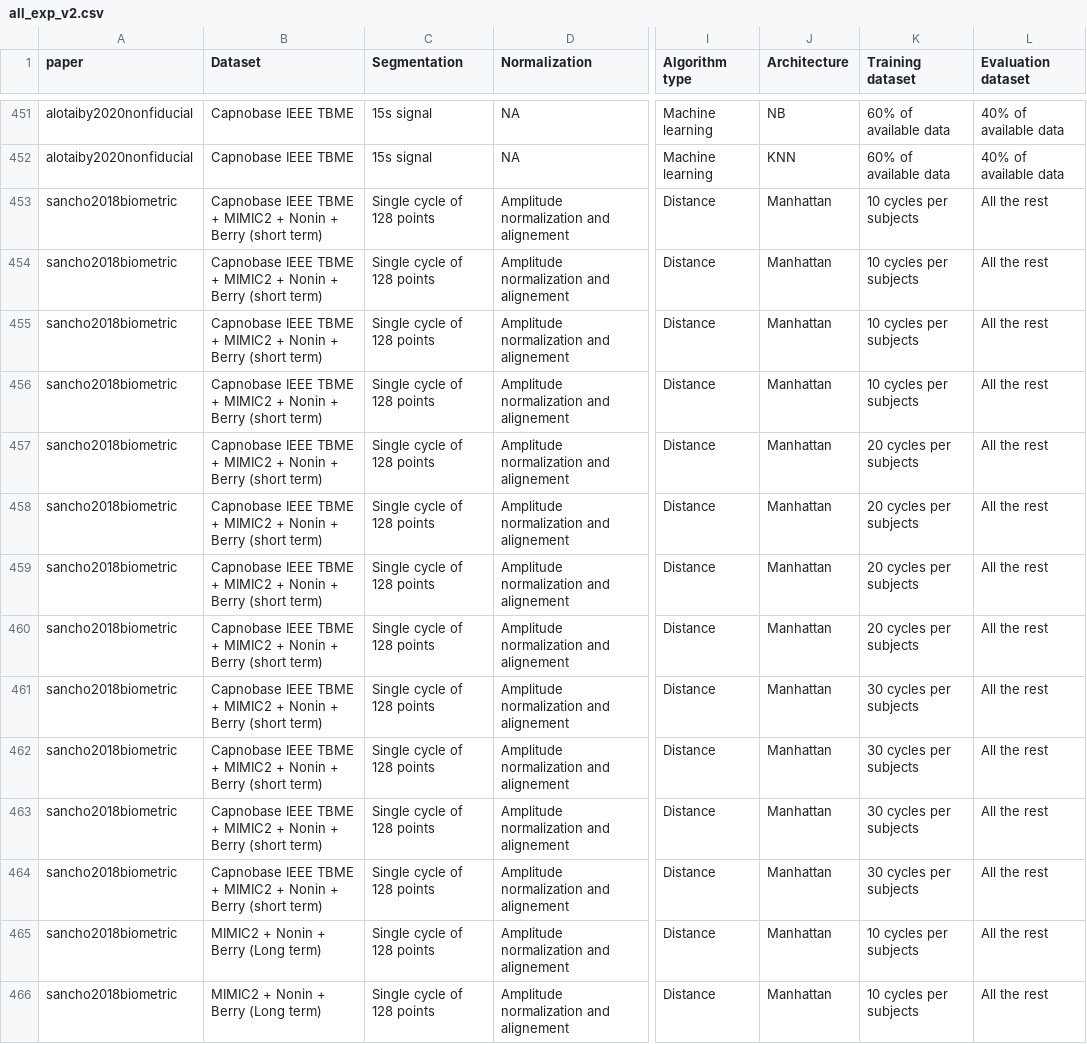
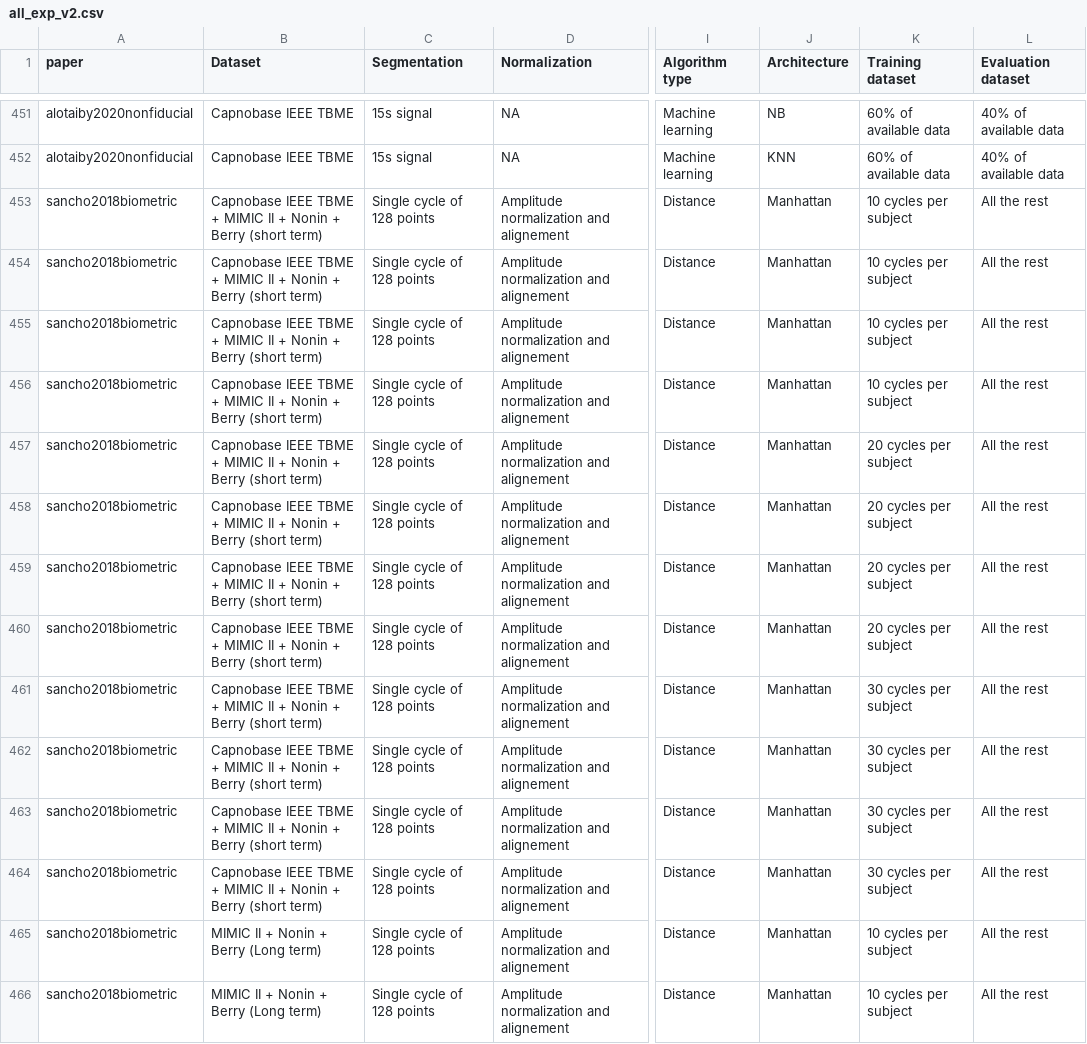
Before and after one commit to bvignau/PPG_SLR_dataset, a CSV file: all_exp_v2.csv, drawn as a sheet; only a part is shown, gaps mark what is left out; the diff covers the shown part only; the diff names each change by its address in the sheet, - before the commit and + after, or states it on an @@ line.

```diff
--- a/all_exp_v2.csv
+++ b/all_exp_v2.csv
-B453:B464 (Dataset): …TBME + MIMIC2 + Nonin…
+B453:B464 (Dataset): …TBME + MIMIC II + Nonin…
-K453:K456 (Training dataset): 10 cycles per subjects
+K453:K456 (Training dataset): 10 cycles per subject
-K457:K460 (Training dataset): 20 cycles per subjects
+K457:K460 (Training dataset): 20 cycles per subject
-K461:K464 (Training dataset): 30 cycles per subjects
+K461:K464 (Training dataset): 30 cycles per subject
-B465:B466 (Dataset): MIMIC2 + Nonin + Berry (Long term)
+B465:B466 (Dataset): MIMIC II + Nonin + Berry (Long term)
-K465:K466 (Training dataset): 10 cycles per subjects
+K465:K466 (Training dataset): 10 cycles per subject
```
Also changed, not shown: 68 edited cells elsewhere in this file, 4 other files.
